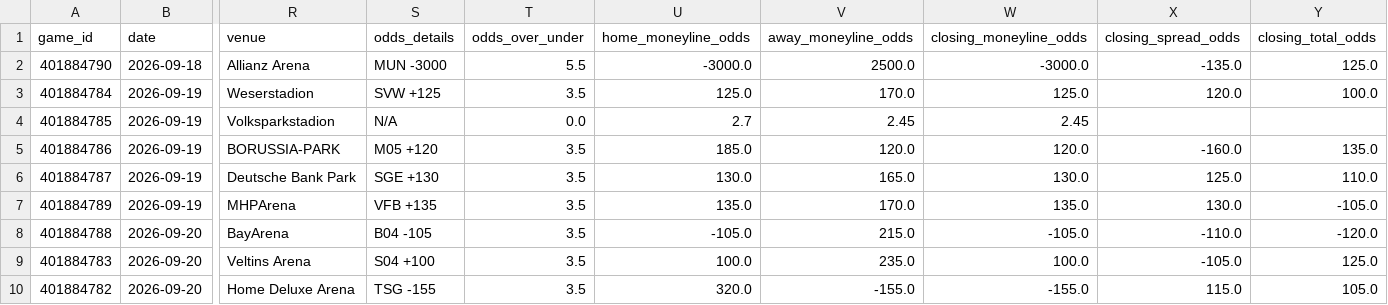
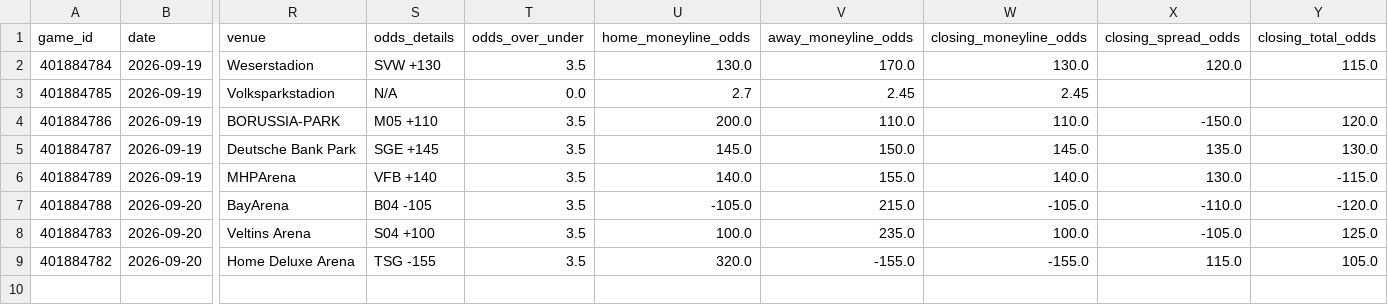
Before and after one commit to emilioandrade0/PickGOLD, a CSV file: src/data/bundesliga/raw/bundesliga_upcoming_schedule.csv, drawn as a sheet; only a part is shown, gaps mark what is left out; removed rows and columns are numbered as before the commit, all else as after; rows hold the shown columns only; the diff names each change by its address in the sheet, - before the commit and + after, or states it on an @@ line.

```diff
--- a/src/data/bundesliga/raw/bundesliga_upcoming_schedule.csv
+++ b/src/data/bundesliga/raw/bundesliga_upcoming_schedule.csv
-row 2: 401884790 | 2026-09-18 | Allianz Arena | MUN -3000 | 5.5 | -3000.0 | 2500.0 | -3000.0 | -135.0 | 125.0
-S2 (odds_details): SVW +125
+S2 (odds_details): SVW +130
-U2 (home_moneyline_odds): 125.0
+U2 (home_moneyline_odds): 130.0
-W2 (closing_moneyline_odds): 125.0
+W2 (closing_moneyline_odds): 130.0
-Y2 (closing_total_odds): 100.0
+Y2 (closing_total_odds): 115.0
-S4 (odds_details): M05 +120
+S4 (odds_details): M05 +110
-U4 (home_moneyline_odds): 185.0
+U4 (home_moneyline_odds): 200.0
-V4 (away_moneyline_odds): 120.0
+V4 (away_moneyline_odds): 110.0
-W4 (closing_moneyline_odds): 120.0
+W4 (closing_moneyline_odds): 110.0
-X4 (closing_spread_odds): -160.0
+X4 (closing_spread_odds): -150.0
-Y4 (closing_total_odds): 135.0
+Y4 (closing_total_odds): 120.0
-S5 (odds_details): SGE +130
+S5 (odds_details): SGE +145
-U5 (home_moneyline_odds): 130.0
+U5 (home_moneyline_odds): 145.0
-V5 (away_moneyline_odds): 165.0
+V5 (away_moneyline_odds): 150.0
-W5 (closing_moneyline_odds): 130.0
+W5 (closing_moneyline_odds): 145.0
-X5 (closing_spread_odds): 125.0
+X5 (closing_spread_odds): 135.0
-Y5 (closing_total_odds): 110.0
+Y5 (closing_total_odds): 130.0
-S6 (odds_details): VFB +135
+S6 (odds_details): VFB +140
-U6 (home_moneyline_odds): 135.0
+U6 (home_moneyline_odds): 140.0
-V6 (away_moneyline_odds): 170.0
+V6 (away_moneyline_odds): 155.0
-W6 (closing_moneyline_odds): 135.0
+W6 (closing_moneyline_odds): 140.0
-Y6 (closing_total_odds): -105.0
+Y6 (closing_total_odds): -115.0
```
Also changed, not shown: src/data/kbo/raw/kbo_advanced_history.csv, src/data/liga_mx/raw/liga_mx_upcoming_schedule.csv, 26 other files.
